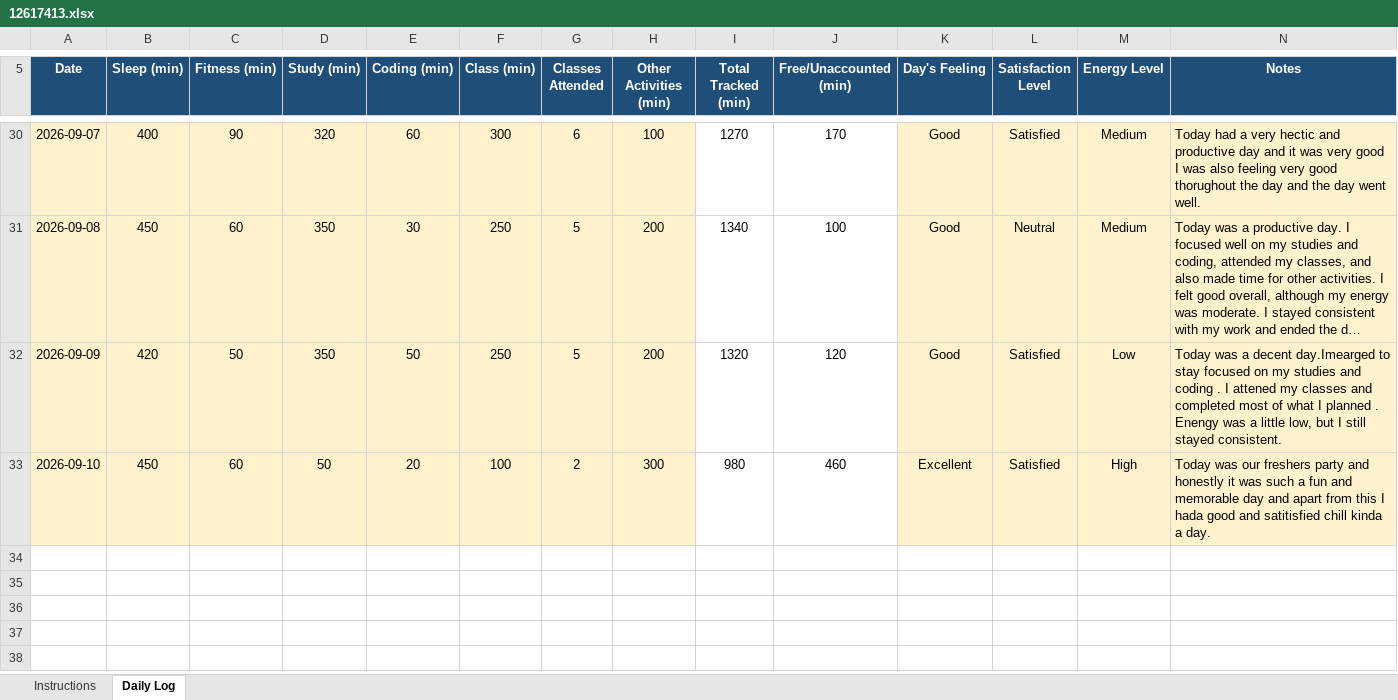
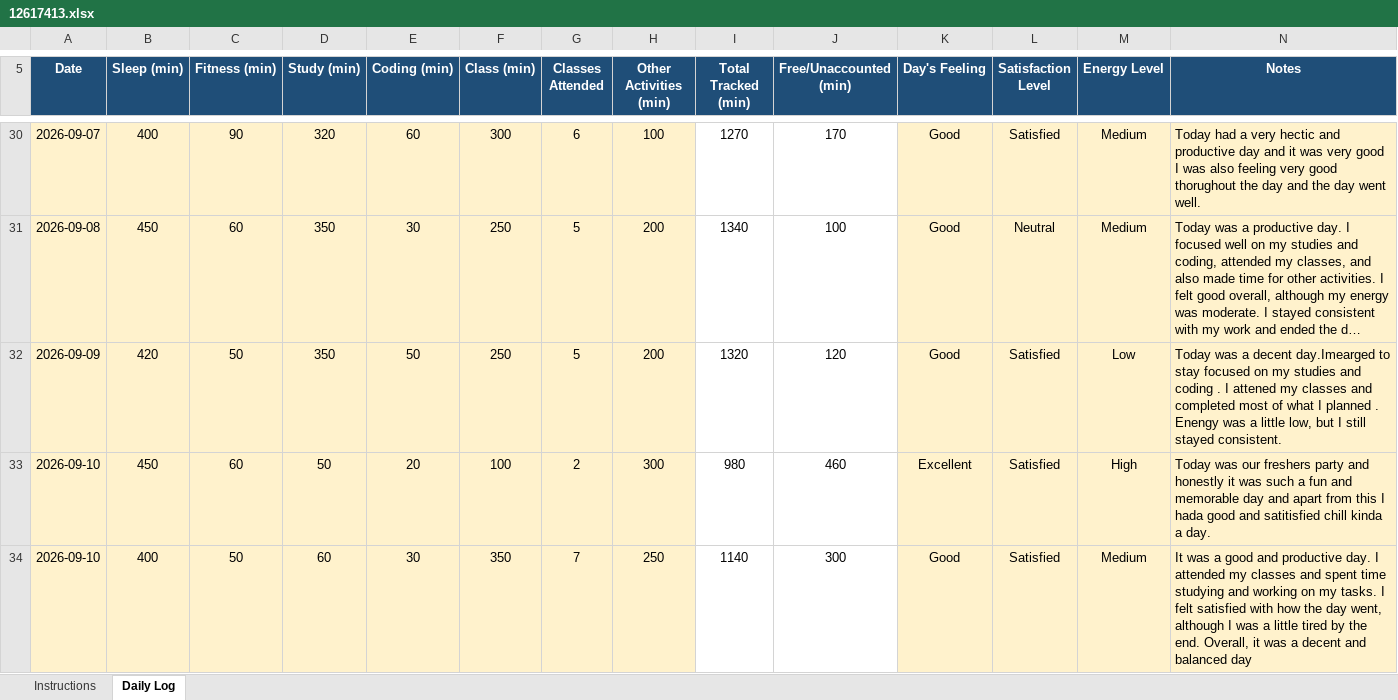
Before and after one commit to eerhsihcus/12617413, an Excel workbook: 12617413.xlsx, sheet Daily Log, drawn as a sheet; only a part is shown, gaps mark what is left out; long unchanged cells end in …; values as stored, in another font and other column widths than the file's, no borders; conditional formats not drawn; the diff names each change by its address in the sheet, - before the commit and + after, or states it on an @@ line.

Commit message:
Add files via upload

```diff
--- a/12617413.xlsx (sheet Daily Log)
+++ b/12617413.xlsx (sheet Daily Log)
+row 34: 2026-09-10 | 400 | 50 | 60 | 30 | 350 | 7 | 250 | 1140 | 300 | Good | Satisfied | Medium | It was a good and productive day. I attended my classes and spent time studying and working on my tasks. I felt satisfied with how the day went, although I was a little tired by the end. Overall, it was a decent and balanced day
```
